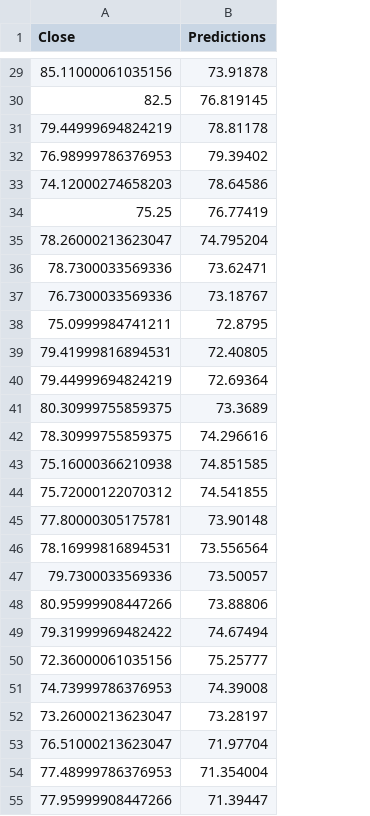
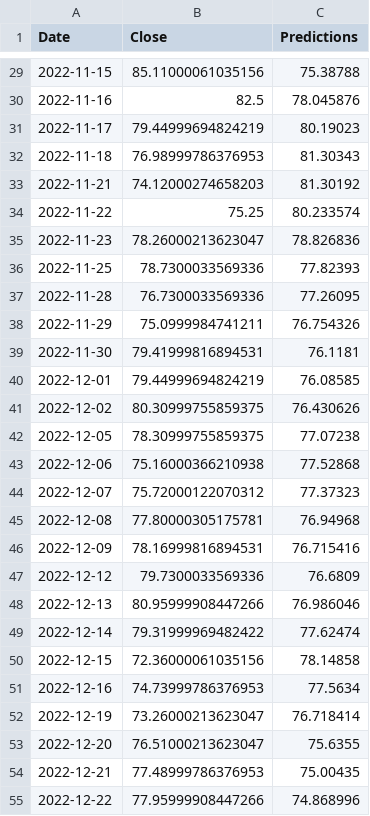
Before and after one commit to muarrikhyazka/time-series-forecasting-of-stock-price, a CSV file: data/valid.csv, drawn as a sheet; only a part is shown, gaps mark what is left out; addresses are those after the commit; the diff covers the shown part only; the diff names each change by its address in the sheet, - before the commit and + after, or states it on an @@ line.

```diff
--- a/data/valid.csv
+++ b/data/valid.csv
+column A (Date), rows 29-55: 2022-11-15 | 2022-11-16 | 2022-11-17 | 2022-11-18 | 2022-11-21 | 2022-11-22 | 2022-11-23 | 2022-11-25 | 2022-11-28 | 2022-11-29 | 2022-11-30 | 2022-12-01 | 2022-12-02 | 2022-12-05 | 2022-12-06 | 2022-12-07 | 2022-12-08 | 2022-12-09 | 2022-12-12 | 2022-12-13 | 2022-12-14 | 2022-12-15 | 2022-12-16 | 2022-12-19 | 2022-12-20 | 2022-12-21 | 2022-12-22
-C29 (Predictions): 73.91878
+C29 (Predictions): 75.38788
-C30 (Predictions): 76.819145
+C30 (Predictions): 78.045876
-C31 (Predictions): 78.81178
+C31 (Predictions): 80.19023
-C32 (Predictions): 79.39402
+C32 (Predictions): 81.30343
-C33 (Predictions): 78.64586
+C33 (Predictions): 81.30192
-C34 (Predictions): 76.77419
+C34 (Predictions): 80.233574
-C35 (Predictions): 74.795204
+C35 (Predictions): 78.826836
-C36 (Predictions): 73.62471
+C36 (Predictions): 77.82393
-C37 (Predictions): 73.18767
+C37 (Predictions): 77.26095
-C38 (Predictions): 72.8795
+C38 (Predictions): 76.754326
-C39 (Predictions): 72.40805
+C39 (Predictions): 76.1181
-C40 (Predictions): 72.69364
+C40 (Predictions): 76.08585
-C41 (Predictions): 73.3689
+C41 (Predictions): 76.430626
-C42 (Predictions): 74.296616
+C42 (Predictions): 77.07238
-C43 (Predictions): 74.851585
+C43 (Predictions): 77.52868
-C44 (Predictions): 74.541855
+C44 (Predictions): 77.37323
-C45 (Predictions): 73.90148
+C45 (Predictions): 76.94968
-C46 (Predictions): 73.556564
+C46 (Predictions): 76.715416
-C47 (Predictions): 73.50057
+C47 (Predictions): 76.6809
-C48 (Predictions): 73.88806
+C48 (Predictions): 76.986046
-C49 (Predictions): 74.67494
+C49 (Predictions): 77.62474
-C50 (Predictions): 75.25777
+C50 (Predictions): 78.14858
-C51 (Predictions): 74.39008
+C51 (Predictions): 77.5634
-C52 (Predictions): 73.28197
+C52 (Predictions): 76.718414
-C53 (Predictions): 71.97704
+C53 (Predictions): 75.6355
-C54 (Predictions): 71.354004
+C54 (Predictions): 75.00435
-C55 (Predictions): 71.39447
+C55 (Predictions): 74.868996
```
Also changed, not shown: 32 edited cells elsewhere in this file, 4 other files.
